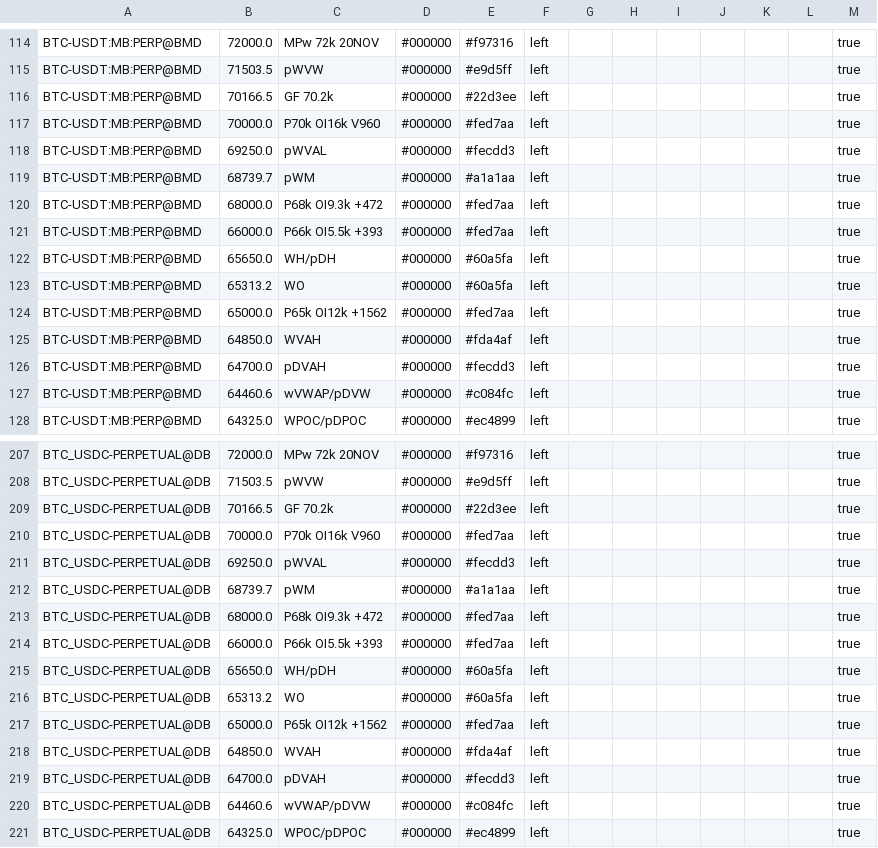
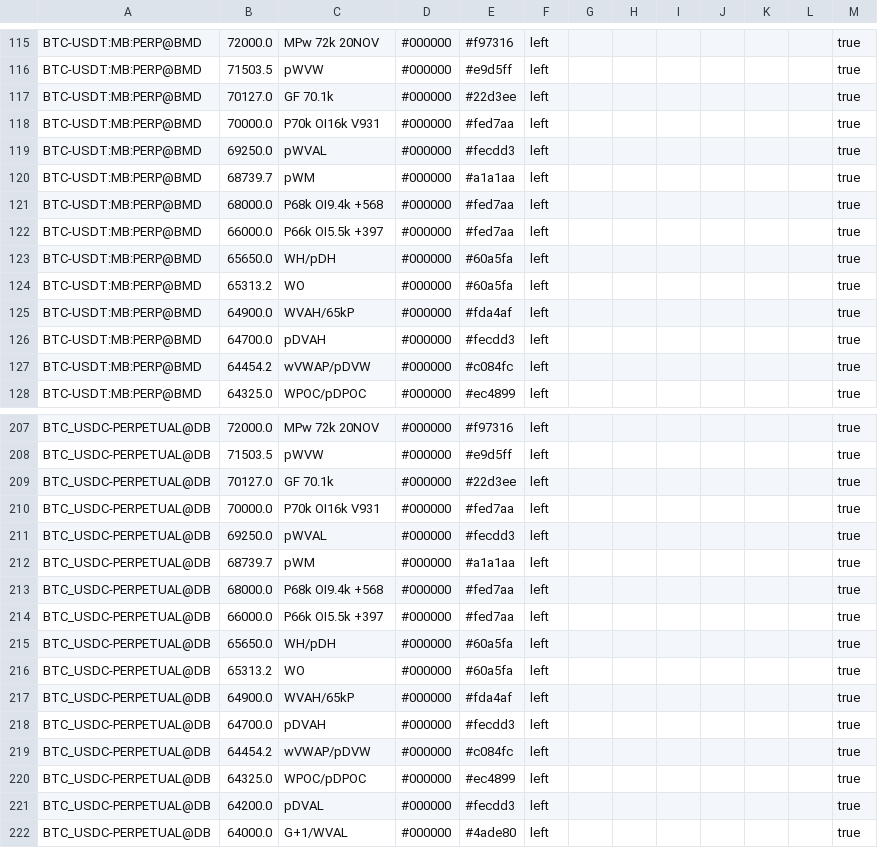
Before and after one commit to trendset1/bm-levels, a CSV file: bm_levels.csv, drawn as a sheet; only a part is shown, gaps mark what is left out; the shorter side is filled out with more unchanged rows; the diff covers the shown part only.

```diff
--- a/bm_levels.csv
+++ b/bm_levels.csv
@@ -115,14 +116,13 @@
 "BTC-USDT:MB:PERP@BMD","71503.5","pWVW","#000000","#e9d5ff","left","","","","","","","true"
-"BTC-USDT:MB:PERP@BMD","70166.5","GF 70.2k","#000000","#22d3ee","left","","","","","","","true"
-"BTC-USDT:MB:PERP@BMD","70000.0","P70k OI16k V960","#000000","#fed7aa","left","","","","","","","true"
+"BTC-USDT:MB:PERP@BMD","70127.0","GF 70.1k","#000000","#22d3ee","left","","","","","","","true"
+"BTC-USDT:MB:PERP@BMD","70000.0","P70k OI16k V931","#000000","#fed7aa","left","","","","","","","true"
 "BTC-USDT:MB:PERP@BMD","69250.0","pWVAL","#000000","#fecdd3","left","","","","","","","true"
 "BTC-USDT:MB:PERP@BMD","68739.7","pWM","#000000","#a1a1aa","left","","","","","","","true"
-"BTC-USDT:MB:PERP@BMD","68000.0","P68k OI9.3k +472","#000000","#fed7aa","left","","","","","","","true"
-"BTC-USDT:MB:PERP@BMD","66000.0","P66k OI5.5k +393","#000000","#fed7aa","left","","","","","","","true"
+"BTC-USDT:MB:PERP@BMD","68000.0","P68k OI9.4k +568","#000000","#fed7aa","left","","","","","","","true"
+"BTC-USDT:MB:PERP@BMD","66000.0","P66k OI5.5k +397","#000000","#fed7aa","left","","","","","","","true"
 "BTC-USDT:MB:PERP@BMD","65650.0","WH/pDH","#000000","#60a5fa","left","","","","","","","true"
 "BTC-USDT:MB:PERP@BMD","65313.2","WO","#000000","#60a5fa","left","","","","","","","true"
-"BTC-USDT:MB:PERP@BMD","65000.0","P65k OI12k +1562","#000000","#fed7aa","left","","","","","","","true"
-"BTC-USDT:MB:PERP@BMD","64850.0","WVAH","#000000","#fda4af","left","","","","","","","true"
+"BTC-USDT:MB:PERP@BMD","64900.0","WVAH/65kP","#000000","#fda4af","left","","","","","","","true"
 "BTC-USDT:MB:PERP@BMD","64700.0","pDVAH","#000000","#fecdd3","left","","","","","","","true"
-"BTC-USDT:MB:PERP@BMD","64460.6","wVWAP/pDVW","#000000","#c084fc","left","","","","","","","true"
+"BTC-USDT:MB:PERP@BMD","64454.2","wVWAP/pDVW","#000000","#c084fc","left","","","","","","","true"
 "BTC-USDT:MB:PERP@BMD","64325.0","WPOC/pDPOC","#000000","#ec4899","left","","","","","","","true"
@@ -208,14 +208,13 @@
 "BTC_USDC-PERPETUAL@DB","71503.5","pWVW","#000000","#e9d5ff","left","","","","","","","true"
-"BTC_USDC-PERPETUAL@DB","70166.5","GF 70.2k","#000000","#22d3ee","left","","","","","","","true"
-"BTC_USDC-PERPETUAL@DB","70000.0","P70k OI16k V960","#000000","#fed7aa","left","","","","","","","true"
+"BTC_USDC-PERPETUAL@DB","70127.0","GF 70.1k","#000000","#22d3ee","left","","","","","","","true"
+"BTC_USDC-PERPETUAL@DB","70000.0","P70k OI16k V931","#000000","#fed7aa","left","","","","","","","true"
 "BTC_USDC-PERPETUAL@DB","69250.0","pWVAL","#000000","#fecdd3","left","","","","","","","true"
 "BTC_USDC-PERPETUAL@DB","68739.7","pWM","#000000","#a1a1aa","left","","","","","","","true"
-"BTC_USDC-PERPETUAL@DB","68000.0","P68k OI9.3k +472","#000000","#fed7aa","left","","","","","","","true"
-"BTC_USDC-PERPETUAL@DB","66000.0","P66k OI5.5k +393","#000000","#fed7aa","left","","","","","","","true"
+"BTC_USDC-PERPETUAL@DB","68000.0","P68k OI9.4k +568","#000000","#fed7aa","left","","","","","","","true"
+"BTC_USDC-PERPETUAL@DB","66000.0","P66k OI5.5k +397","#000000","#fed7aa","left","","","","","","","true"
 "BTC_USDC-PERPETUAL@DB","65650.0","WH/pDH","#000000","#60a5fa","left","","","","","","","true"
 "BTC_USDC-PERPETUAL@DB","65313.2","WO","#000000","#60a5fa","left","","","","","","","true"
-"BTC_USDC-PERPETUAL@DB","65000.0","P65k OI12k +1562","#000000","#fed7aa","left","","","","","","","true"
-"BTC_USDC-PERPETUAL@DB","64850.0","WVAH","#000000","#fda4af","left","","","","","","","true"
+"BTC_USDC-PERPETUAL@DB","64900.0","WVAH/65kP","#000000","#fda4af","left","","","","","","","true"
 "BTC_USDC-PERPETUAL@DB","64700.0","pDVAH","#000000","#fecdd3","left","","","","","","","true"
-"BTC_USDC-PERPETUAL@DB","64460.6","wVWAP/pDVW","#000000","#c084fc","left","","","","","","","true"
+"BTC_USDC-PERPETUAL@DB","64454.2","wVWAP/pDVW","#000000","#c084fc","left","","","","","","","true"
 "BTC_USDC-PERPETUAL@DB","64325.0","WPOC/pDPOC","#000000","#ec4899","left","","","","","","","true"
```
Also changed, not shown: 6 added rows, 6 removed rows and 52 edited cells elsewhere in this file, 1 other file.
